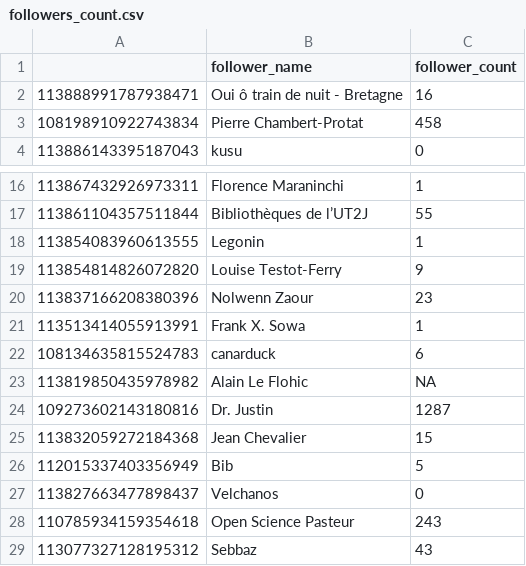
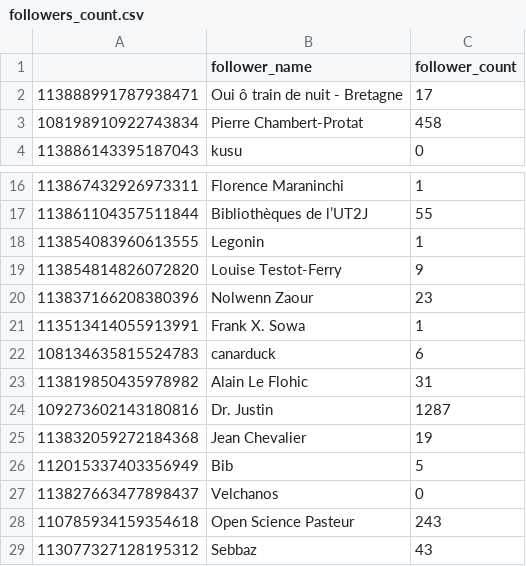
Before and after one commit to damienbelveze/Mastodon_SO_UnivRennes, a CSV file: followers_count.csv, drawn as a sheet; only a part is shown, gaps mark what is left out.

```diff
--- a/followers_count.csv
+++ b/followers_count.csv
@@ -1,3 +1,3 @@
 "","follower_name","follower_count"
-"113888991787938471","Oui ô train de nuit - Bretagne",16
+"113888991787938471","Oui ô train de nuit - Bretagne",17
 "108198910922743834","Pierre Chambert-Protat",458
@@ -22,5 +22,5 @@
 "108134635815524783","canarduck",6
-"113819850435978982","Alain Le Flohic",NA
+"113819850435978982","Alain Le Flohic",31
 "109273602143180816","Dr. Justin",1287
-"113832059272184368","Jean Chevalier",15
+"113832059272184368","Jean Chevalier",19
 "112015337403356949","Bib",5
```
Also changed, not shown: followers.csv, wikidata_all.csv, 10 other files.
